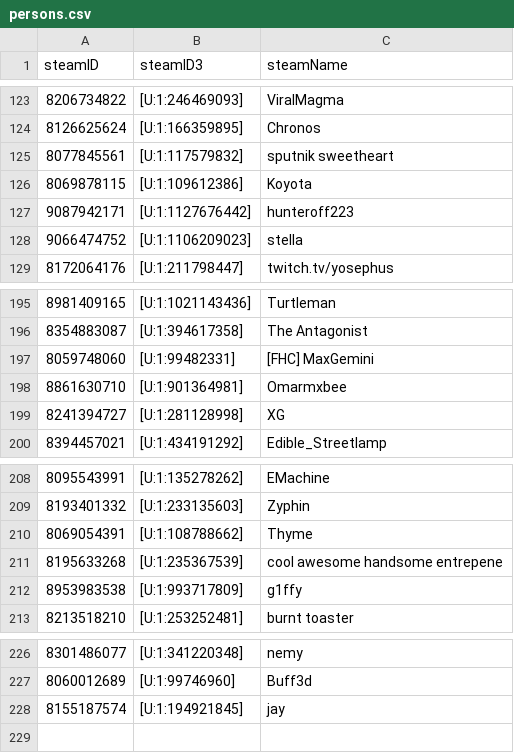
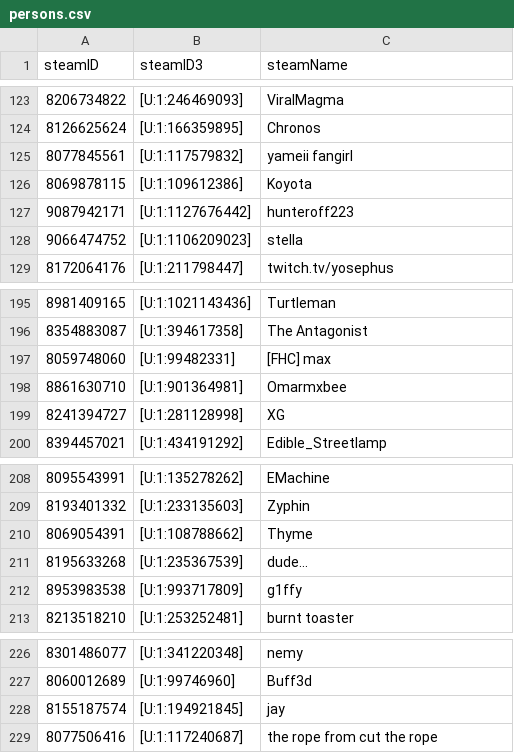
Before and after one commit to shelchang/tf2cc-data, a CSV file: persons.csv, drawn as a sheet; only a part is shown, gaps mark what is left out.

```diff
--- a/persons.csv
+++ b/persons.csv
@@ -124,3 +124,3 @@ steamID,steamID3,steamName
 8126625624,[U:1:166359895],Chronos
-8077845561,[U:1:117579832],sputnik sweetheart
+8077845561,[U:1:117579832],yameii fangirl
 8069878115,[U:1:109612386],Koyota
@@ -196,3 +196,3 @@ steamID,steamID3,steamName
 8354883087,[U:1:394617358],The Antagonist
-8059748060,[U:1:99482331],[FHC] MaxGemini
+8059748060,[U:1:99482331],[FHC] max
 8861630710,[U:1:901364981],Omarmxbee
@@ -210,3 +210,3 @@ steamID,steamID3,steamName
 8069054391,[U:1:108788662],Thyme
-8195633268,[U:1:235367539],cool awesome handsome entrepene
+8195633268,[U:1:235367539],dude...
 8953983538,[U:1:993717809],g1ffy
@@ -228 +228,2 @@ steamID,steamID3,steamName
 8155187574,[U:1:194921845],jay
+8077506416,[U:1:117240687],the rope from cut the rope
```
Also changed, not shown: matches.csv, results.csv, 1 other file.
